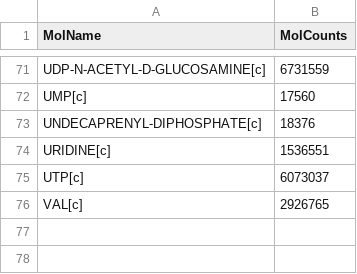
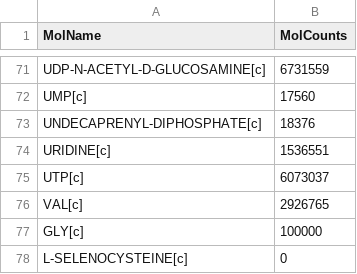
Before and after one commit to DaehwanKimLab/lcc, a TSV file: data/MolCount_Sim1/DL_0_Metabolism_BulkMolecules.tsv, drawn as a sheet; only a part is shown, gaps mark what is left out.

Commit message:
Added polypeptide elongation.py, Updated code structure, process.py file names, etc

```diff
--- a/data/MolCount_Sim1/DL_0_Metabolism_BulkMolecules.tsv
+++ b/data/MolCount_Sim1/DL_0_Metabolism_BulkMolecules.tsv
@@ -76 +76,3 @@ UTP[c]	6073037
 VAL[c]	2926765
+GLY[c]	100000
+L-SELENOCYSTEINE[c]	0
```
Also changed, not shown: 9 other files.
